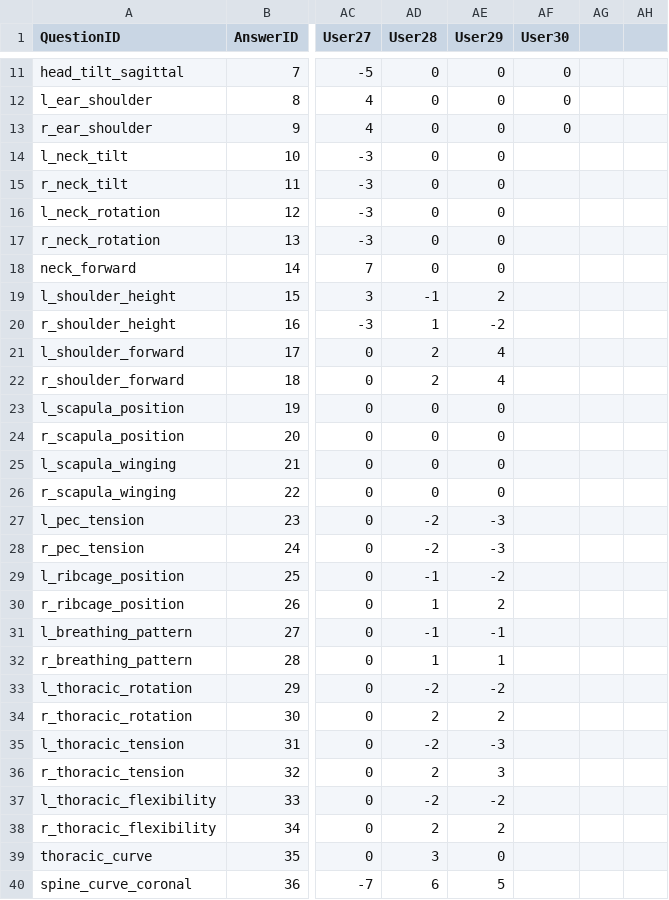
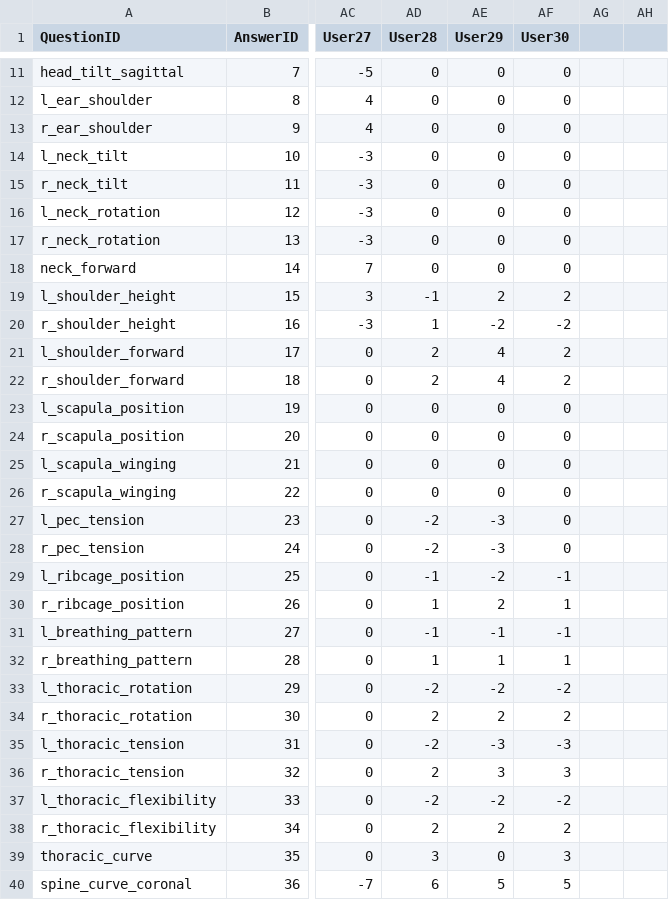
Before and after one commit to solkirans/CorAlignAI, a CSV file: Database/7_TestAssesments/3_Scoliosis2.csv, drawn as a sheet; only a part is shown, gaps mark what is left out; the diff covers the shown part only; the diff names each change by its address in the sheet, - before the commit and + after, or states it on an @@ line.

```diff
--- a/Database/7_TestAssesments/3_Scoliosis2.csv
+++ b/Database/7_TestAssesments/3_Scoliosis2.csv
-AF14:AF18 (User30): (empty)
+AF14:AF18 (User30): 0
-AF19 (User30): (empty)
+AF19 (User30): 2
-AF20 (User30): (empty)
+AF20 (User30): -2
-AF21:AF22 (User30): (empty)
+AF21:AF22 (User30): 2
-AF23:AF28 (User30): (empty)
+AF23:AF28 (User30): 0
-AF29 (User30): (empty)
+AF29 (User30): -1
-AF30 (User30): (empty)
+AF30 (User30): 1
-AF31 (User30): (empty)
+AF31 (User30): -1
-AF32 (User30): (empty)
+AF32 (User30): 1
-AF33 (User30): (empty)
+AF33 (User30): -2
-AF34 (User30): (empty)
+AF34 (User30): 2
-AF35 (User30): (empty)
+AF35 (User30): -3
-AF36 (User30): (empty)
+AF36 (User30): 3
-AF37 (User30): (empty)
+AF37 (User30): -2
-AF38 (User30): (empty)
+AF38 (User30): 2
-AF39 (User30): (empty)
+AF39 (User30): 3
-AF40 (User30): (empty)
+AF40 (User30): 5
```
Also changed, not shown: 77 edited cells elsewhere in this file, Database/7_TestAssesments/2_Lordosis.csv, Database/7_TestAssesments/4_Flat Back Syndrome.csv, 2 other files.
